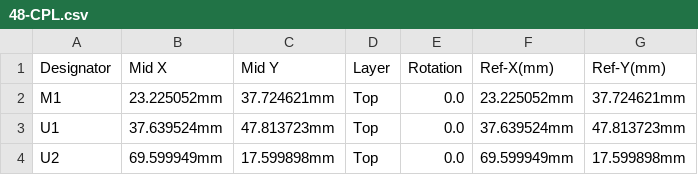
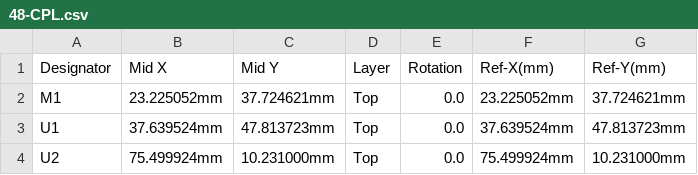
Before and after one commit to 10luis98/10luis48, a CSV file: boards/luis48-a/frame/48-CPL.csv, drawn as a sheet.

```diff
--- a/boards/luis48-a/frame/48-CPL.csv
+++ b/boards/luis48-a/frame/48-CPL.csv
@@ -3,2 +3,2 @@ M1,23.225052mm,37.724621mm,Top,0.0,23.225052mm,37.724621mm
 U1,37.639524mm,47.813723mm,Top,0.0,37.639524mm,47.813723mm
-U2,69.599949mm,17.599898mm,Top,0.0,69.599949mm,17.599898mm
+U2,75.499924mm,10.231000mm,Top,0.0,75.499924mm,10.231000mm
```
Also changed, not shown: boards/luis48-a/board/luis48-a-CPL.csv, 28 other files.
